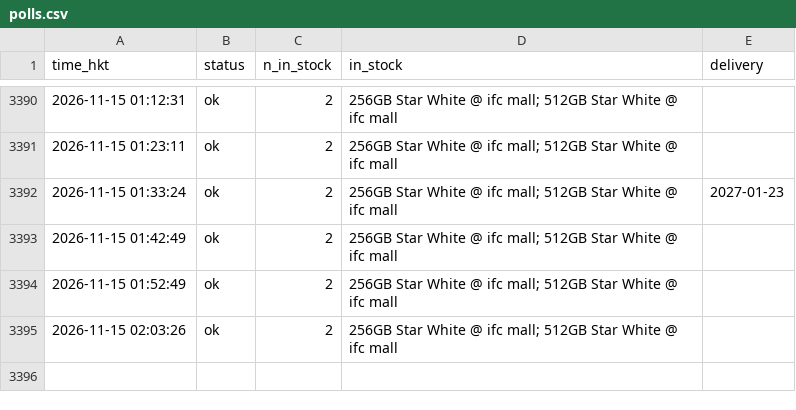
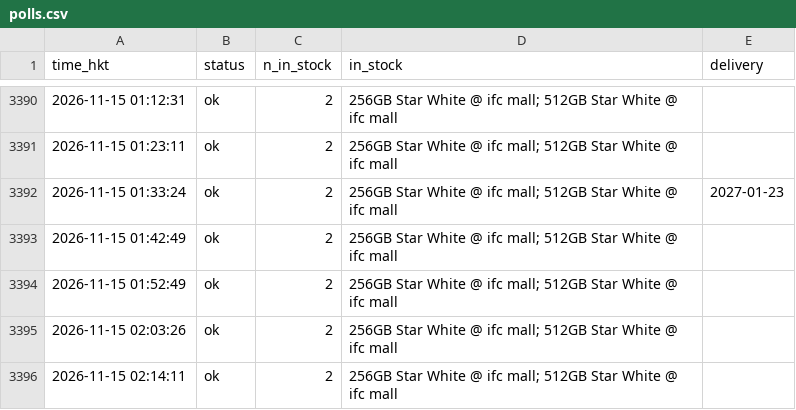
Before and after one commit to ryancwho/duo-watch, a CSV file: polls.csv, drawn as a sheet; only a part is shown, gaps mark what is left out.

```diff
--- a/polls.csv
+++ b/polls.csv
@@ -3395 +3395,2 @@ time_hkt,status,n_in_stock,in_stock,delivery
 2026-11-15 02:03:26,ok,2,256GB Star White @ ifc mall; 512GB Star White @ ifc mall,
+2026-11-15 02:14:11,ok,2,256GB Star White @ ifc mall; 512GB Star White @ ifc mall,
```
Also changed, not shown: 2 other files.
